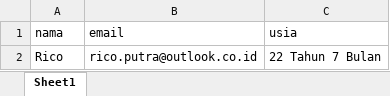
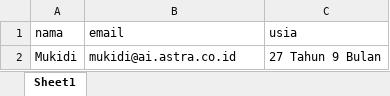
Before and after one commit to ricoputrap/job-app-agit-pretest, an Excel workbook: Rico Putra Pradana/Soal_4/rico_putra_pradana.xlsx, sheet Sheet1, drawn as a sheet; values as stored, in another font and other column widths than the file's, no borders; removed rows and columns are numbered as before the commit, all else as after; the diff names each change by its address in the sheet, - before the commit and + after, or states it on an @@ line.

Commit message:
DONE soal 4

```diff
--- a/Rico Putra Pradana/Soal_4/rico_putra_pradana.xlsx (sheet Sheet1)
+++ b/Rico Putra Pradana/Soal_4/rico_putra_pradana.xlsx (sheet Sheet1)
-row 2: Rico | rico.putra@outlook.co.id | 22 Tahun 7 Bulan
+row 2: Mukidi | mukidi@ai.astra.co.id | 27 Tahun 9 Bulan
```
Also changed, not shown: 4 other files.
